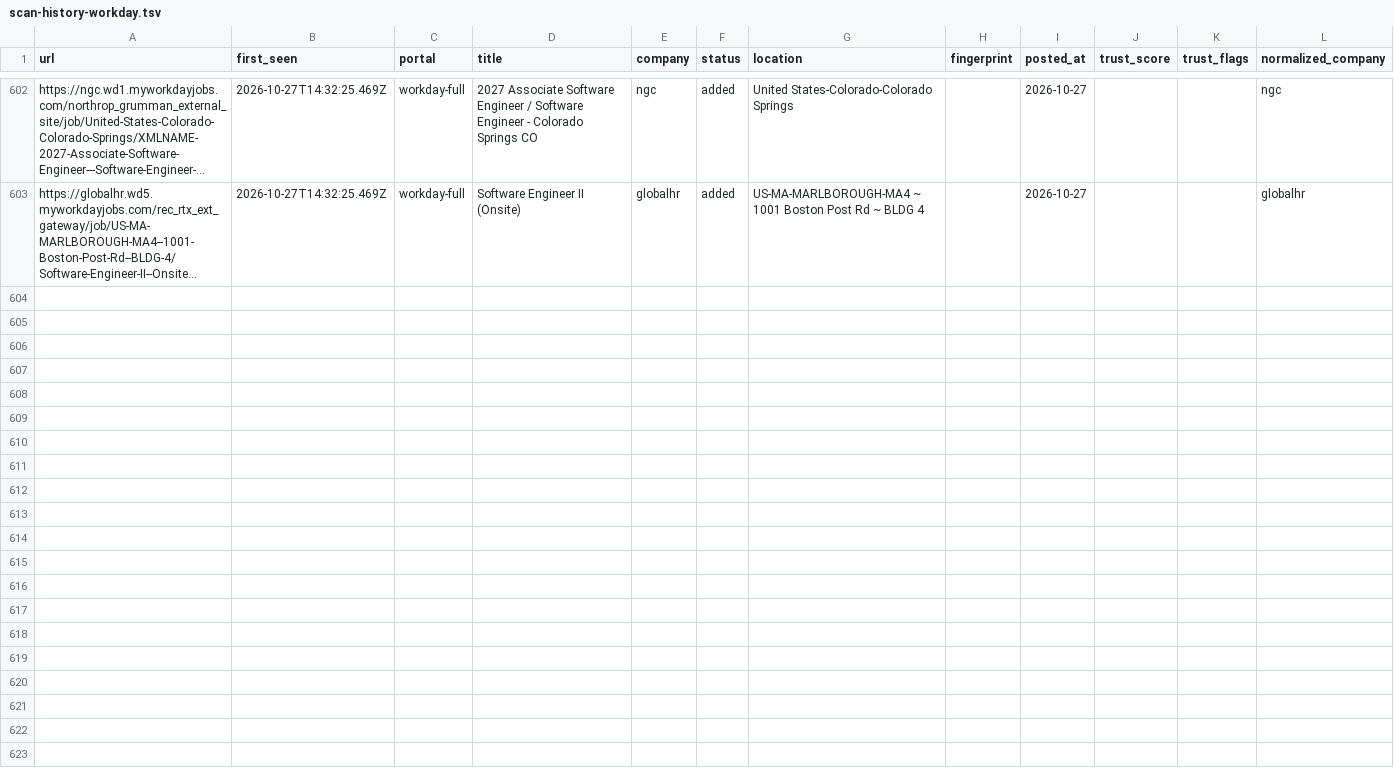
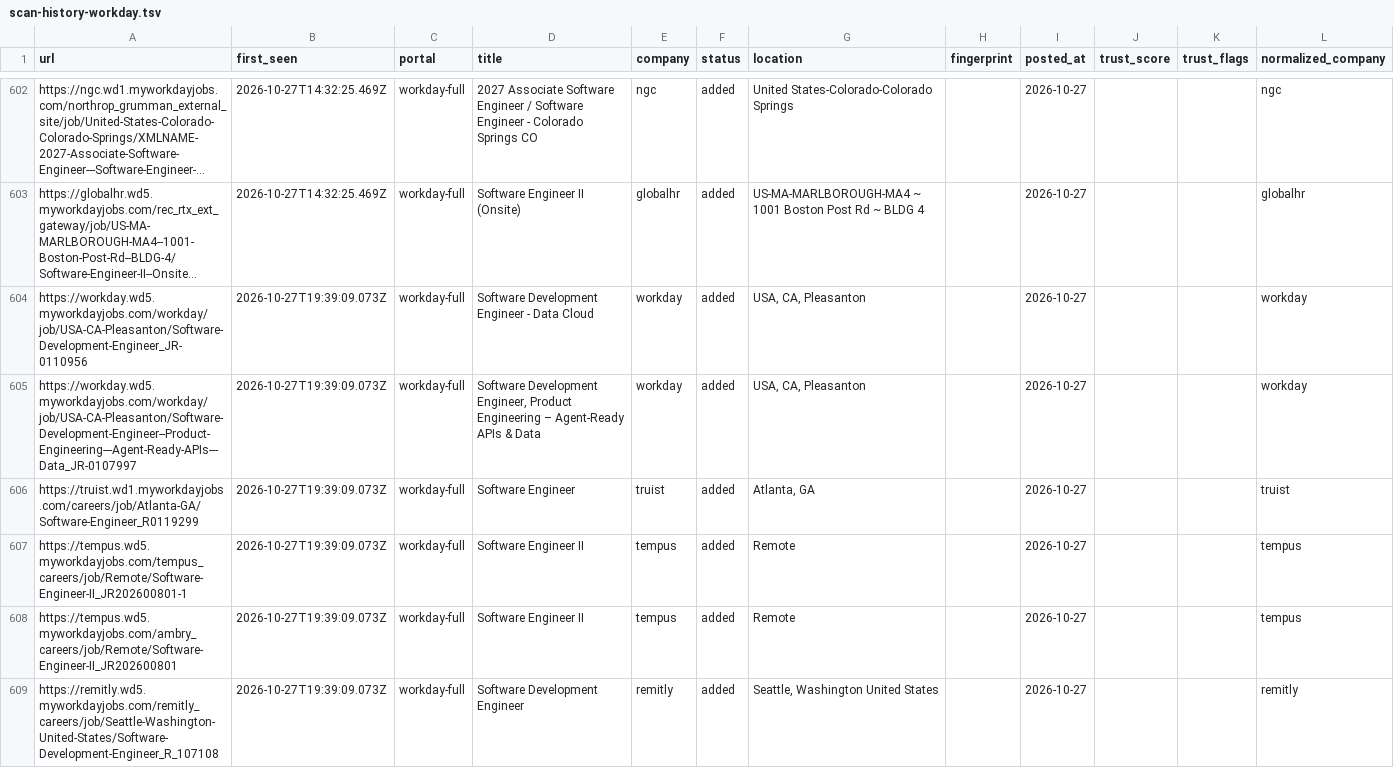
Before and after one commit to manavmalavia18/scoutgrid, a TSV file: data/scan-history-workday.tsv, drawn as a sheet; only a part is shown, gaps mark what is left out; long unchanged cells end in …; the diff covers the shown part only; the diff names each change by its address in the sheet, - before the commit and + after, or states it on an @@ line.

```diff
--- a/data/scan-history-workday.tsv
+++ b/data/scan-history-workday.tsv
+row 604: https://workday.wd5.myworkdayjobs.com/workday/job/USA-CA-Pleasanton/Software-Development-Engineer_JR-0110956 | 2026-10-27T19:39:09.073Z | workday-full | Software Development Engineer - Data Cloud | workday | added | USA, CA, Pleasanton |  | 2026-10-27 |  |  | workday
+row 605: https://workday.wd5.myworkdayjobs.com/workday/job/USA-CA-Pleasanton/Software-Development-Engineer--Product-Engineering---Agent-Ready-APIs---Data_JR-0107997 | 2026-10-27T19:39:09.073Z | workday-full | Software Development Engineer, Product Engineering – Agent‑Ready APIs & Data | workday | added | USA, CA, Pleasanton |  | 2026-10-27 |  |  | workday
+row 606: https://truist.wd1.myworkdayjobs.com/careers/job/Atlanta-GA/Software-Engineer_R0119299 | 2026-10-27T19:39:09.073Z | workday-full | Software Engineer | truist | added | Atlanta, GA |  | 2026-10-27 |  |  | truist
+row 607: https://tempus.wd5.myworkdayjobs.com/tempus_careers/job/Remote/Software-Engineer-II_JR202600801-1 | 2026-10-27T19:39:09.073Z | workday-full | Software Engineer II | tempus | added | Remote |  | 2026-10-27 |  |  | tempus
+row 608: https://tempus.wd5.myworkdayjobs.com/ambry_careers/job/Remote/Software-Engineer-II_JR202600801 | 2026-10-27T19:39:09.073Z | workday-full | Software Engineer II | tempus | added | Remote |  | 2026-10-27 |  |  | tempus
+row 609: https://remitly.wd5.myworkdayjobs.com/remitly_careers/job/Seattle-Washington-United-States/Software-Development-Engineer_R_107108 | 2026-10-27T19:39:09.073Z | workday-full | Software Development Engineer | remitly | added | Seattle, Washington United States |  | 2026-10-27 |  |  | remitly
```
Also changed, not shown: 16 added rows elsewhere in this file, 3 other files.
